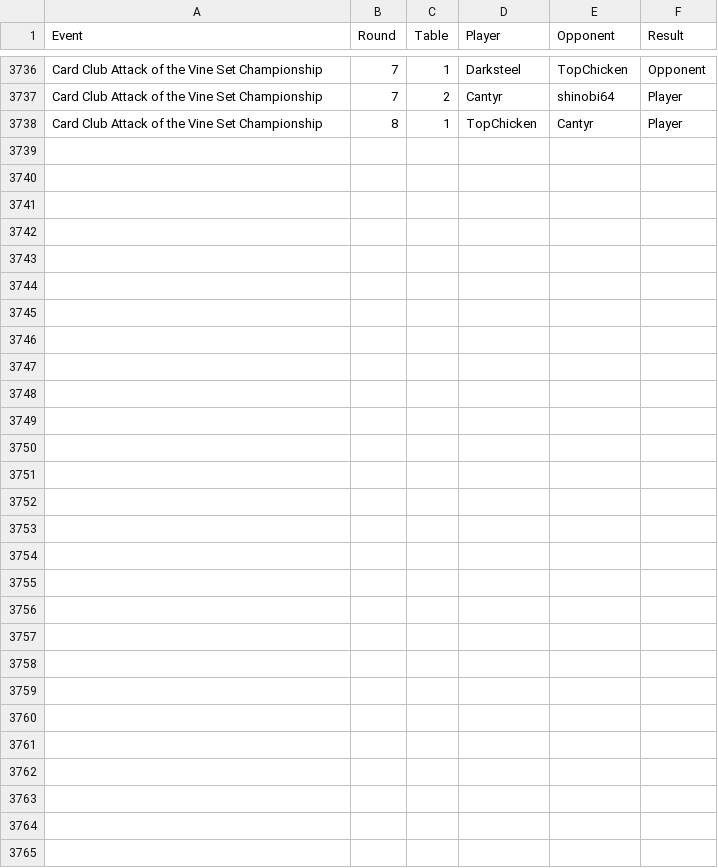
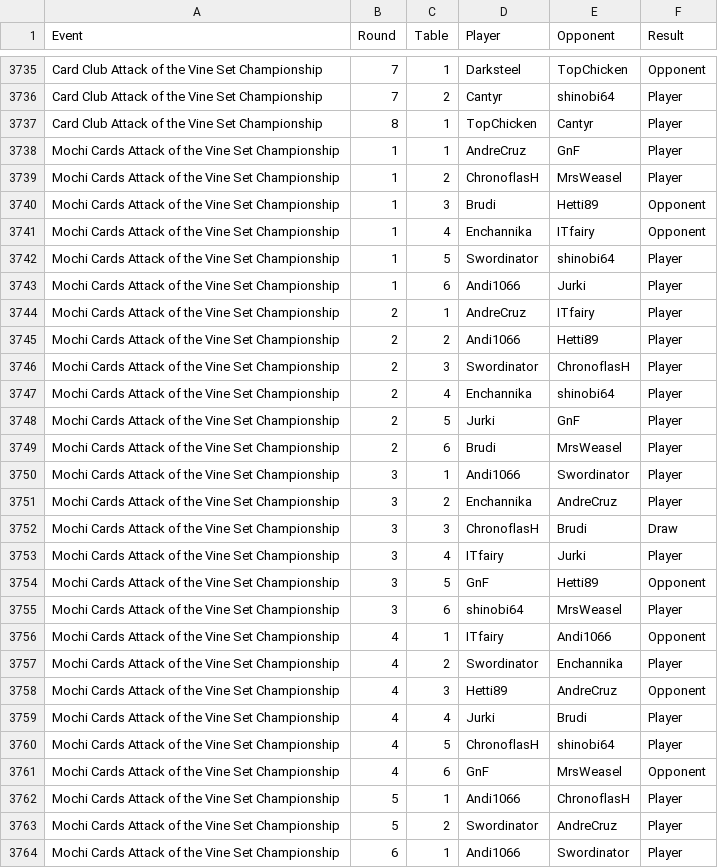
Before and after one commit to shinobi64/lorcana, a CSV file: results/matches.csv, drawn as a sheet; only a part is shown, gaps mark what is left out; the diff covers the shown part only; the diff names each change by its address in the sheet, - before the commit and + after, or states it on an @@ line.

Commit message:
data: 2026-09-26 set championship

```diff
--- a/results/matches.csv
+++ b/results/matches.csv
+row 3738: Mochi Cards Attack of the Vine Set Championship | 1 | 1 | AndreCruz | GnF | Player
+row 3739: Mochi Cards Attack of the Vine Set Championship | 1 | 2 | ChronoflasH | MrsWeasel | Player
+row 3740: Mochi Cards Attack of the Vine Set Championship | 1 | 3 | Brudi | Hetti89 | Opponent
+row 3741: Mochi Cards Attack of the Vine Set Championship | 1 | 4 | Enchannika | ITfairy | Opponent
+row 3742: Mochi Cards Attack of the Vine Set Championship | 1 | 5 | Swordinator | shinobi64 | Player
+row 3743: Mochi Cards Attack of the Vine Set Championship | 1 | 6 | Andi1066 | Jurki | Player
+row 3744: Mochi Cards Attack of the Vine Set Championship | 2 | 1 | AndreCruz | ITfairy | Player
+row 3745: Mochi Cards Attack of the Vine Set Championship | 2 | 2 | Andi1066 | Hetti89 | Player
+row 3746: Mochi Cards Attack of the Vine Set Championship | 2 | 3 | Swordinator | ChronoflasH | Player
+row 3747: Mochi Cards Attack of the Vine Set Championship | 2 | 4 | Enchannika | shinobi64 | Player
+row 3748: Mochi Cards Attack of the Vine Set Championship | 2 | 5 | Jurki | GnF | Player
+row 3749: Mochi Cards Attack of the Vine Set Championship | 2 | 6 | Brudi | MrsWeasel | Player
+row 3750: Mochi Cards Attack of the Vine Set Championship | 3 | 1 | Andi1066 | Swordinator | Player
+row 3751: Mochi Cards Attack of the Vine Set Championship | 3 | 2 | Enchannika | AndreCruz | Player
+row 3752: Mochi Cards Attack of the Vine Set Championship | 3 | 3 | ChronoflasH | Brudi | Draw
+row 3753: Mochi Cards Attack of the Vine Set Championship | 3 | 4 | ITfairy | Jurki | Player
+row 3754: Mochi Cards Attack of the Vine Set Championship | 3 | 5 | GnF | Hetti89 | Opponent
+row 3755: Mochi Cards Attack of the Vine Set Championship | 3 | 6 | shinobi64 | MrsWeasel | Player
+row 3756: Mochi Cards Attack of the Vine Set Championship | 4 | 1 | ITfairy | Andi1066 | Opponent
+row 3757: Mochi Cards Attack of the Vine Set Championship | 4 | 2 | Swordinator | Enchannika | Player
+row 3758: Mochi Cards Attack of the Vine Set Championship | 4 | 3 | Hetti89 | AndreCruz | Opponent
+row 3759: Mochi Cards Attack of the Vine Set Championship | 4 | 4 | Jurki | Brudi | Player
+row 3760: Mochi Cards Attack of the Vine Set Championship | 4 | 5 | ChronoflasH | shinobi64 | Player
+row 3761: Mochi Cards Attack of the Vine Set Championship | 4 | 6 | GnF | MrsWeasel | Opponent
+row 3762: Mochi Cards Attack of the Vine Set Championship | 5 | 1 | Andi1066 | ChronoflasH | Player
+row 3763: Mochi Cards Attack of the Vine Set Championship | 5 | 2 | Swordinator | AndreCruz | Player
+row 3764: Mochi Cards Attack of the Vine Set Championship | 6 | 1 | Andi1066 | Swordinator | Player
```
Also changed, not shown: 1 removed row elsewhere in this file, openings/openings.csv, results/eventdetails.csv, 4 other files.
